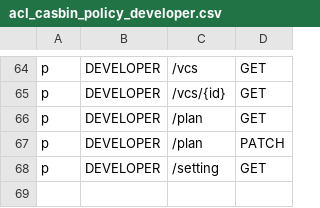
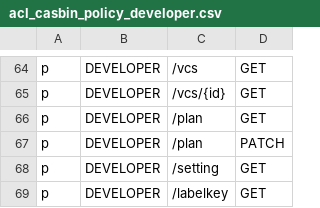
Before and after one commit to bytebase/bytebase, a CSV file: server/acl_casbin_policy_developer.csv, drawn as a sheet; only a part is shown, gaps mark what is left out.

Commit message:
Tenancy: add labelkey API.

```diff
--- a/server/acl_casbin_policy_developer.csv
+++ b/server/acl_casbin_policy_developer.csv
@@ -68 +68,2 @@ p, DEVELOPER, /plan, PATCH
 p, DEVELOPER, /setting, GET
+p, DEVELOPER, /labelkey, GET
```
Also changed, not shown: server/acl_casbin_policy_dba.csv, server/acl_casbin_policy_owner.csv, 2 other files.
